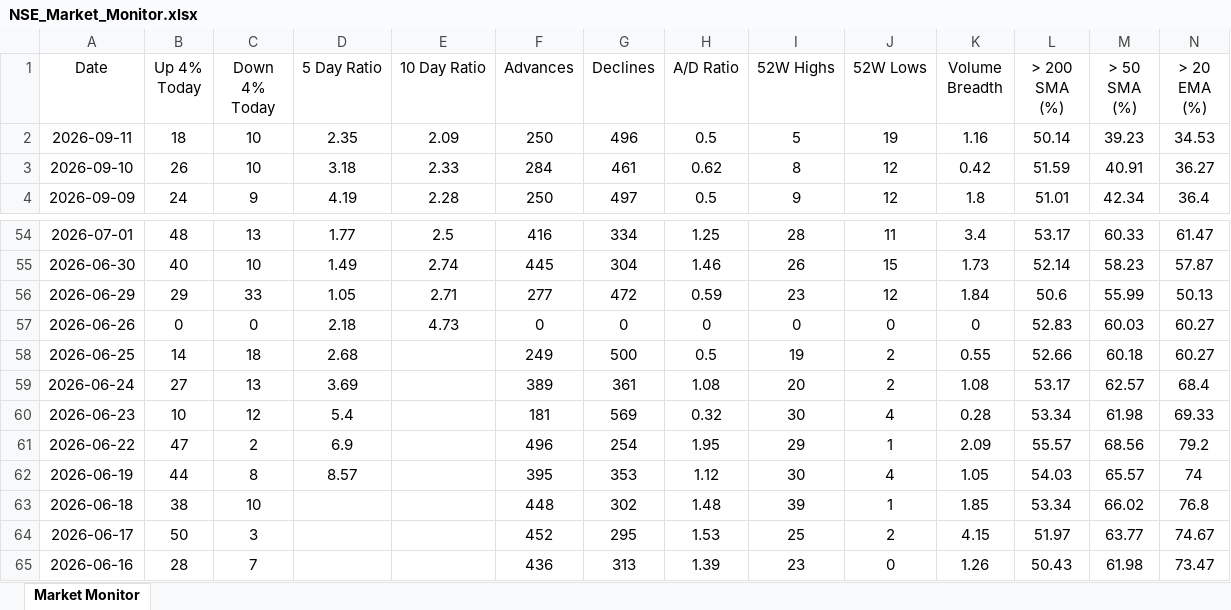
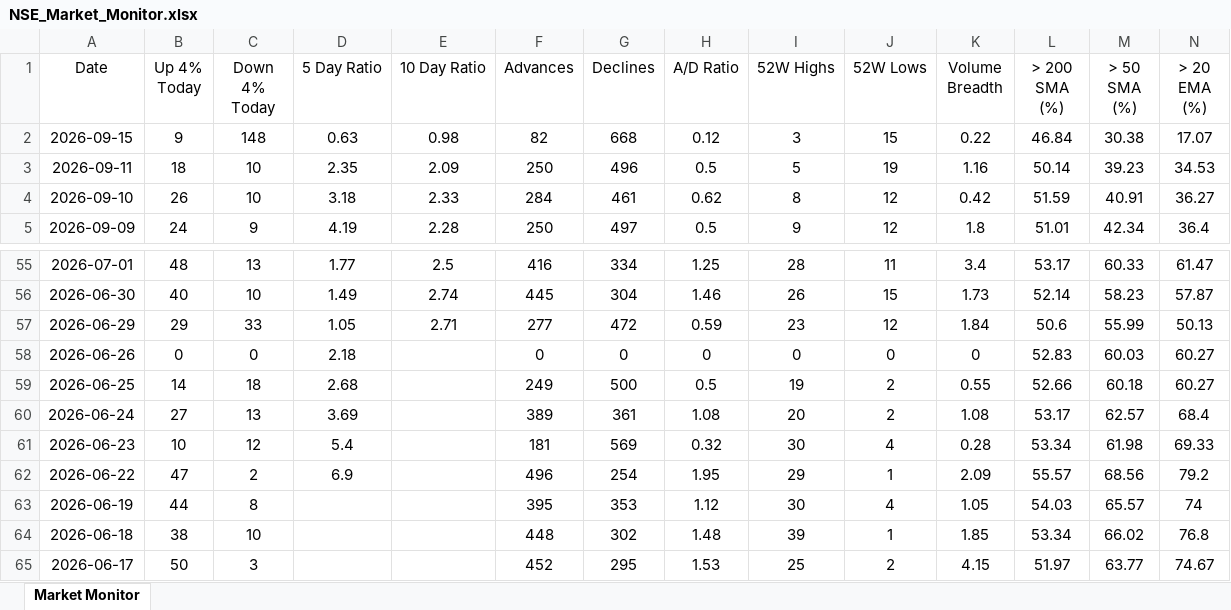
Before and after one commit to chethanshivaraju94-netizen/nse-market-monitor, an Excel workbook: NSE_Market_Monitor.xlsx, sheet Market Monitor, drawn as a sheet; only a part is shown, gaps mark what is left out; the shorter side is filled out with more unchanged rows; values as stored, in another font and other column widths than the file's, no borders; conditional formats not drawn; addresses are those after the commit; rows hold the shown columns only; the diff names each change by its address in the sheet, - before the commit and + after, or states it on an @@ line.

```diff
--- a/NSE_Market_Monitor.xlsx (sheet Market Monitor)
+++ b/NSE_Market_Monitor.xlsx (sheet Market Monitor)
+row 2: 2026-09-15 | 9 | 148 | 0.63 | 0.98 | 82 | 668 | 0.12 | 3 | 15 | 0.22 | 46.84 | 30.38 | 17.07
-E58 (10 Day Ratio): 4.73
+E58 (10 Day Ratio): (empty)
-D63 (5 Day Ratio): 8.57
+D63 (5 Day Ratio): (empty)
```
Also changed, not shown: NSE_Sector_Monitor.xlsx.
